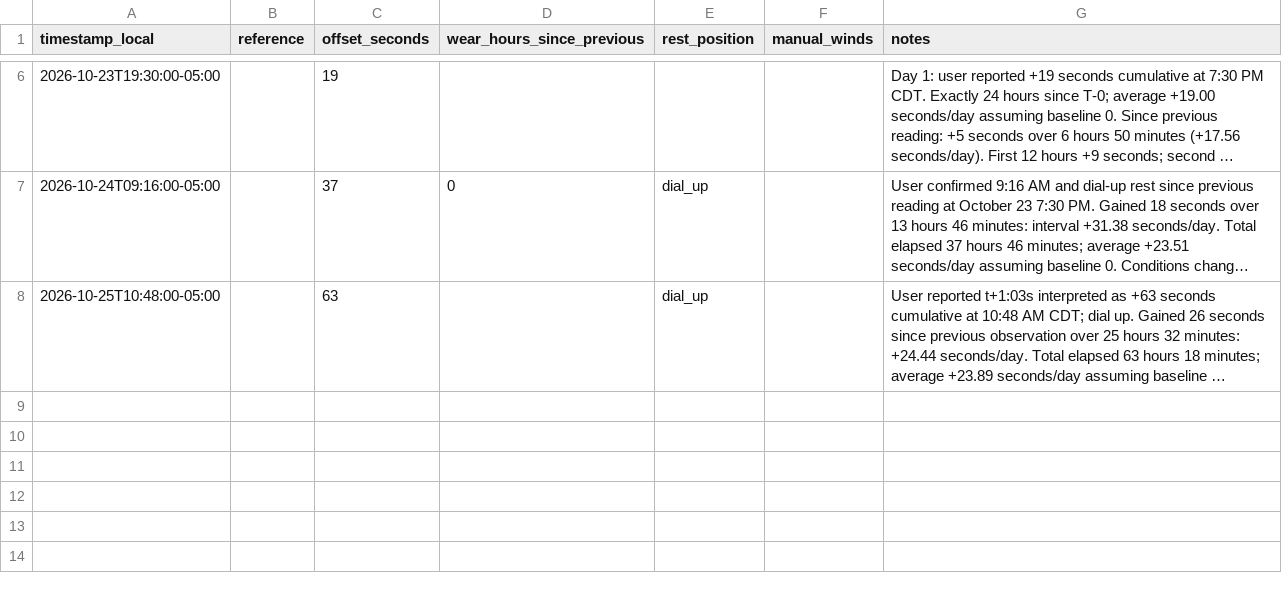
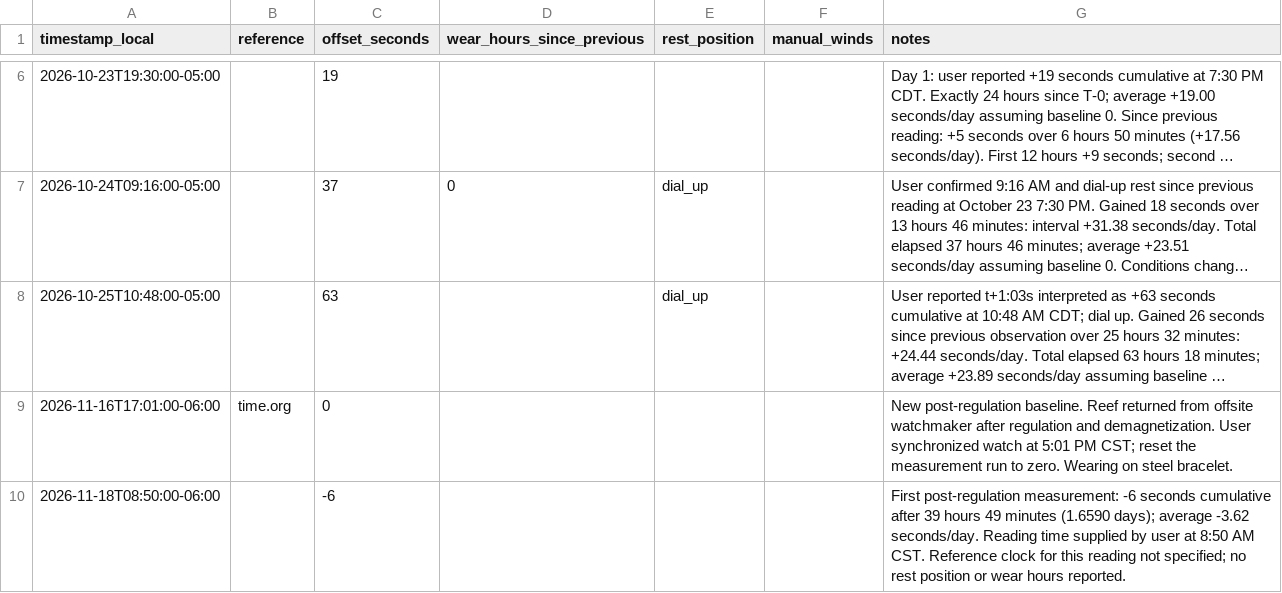
Before and after one commit to astidwell/Horology-Lab, a CSV file: data/measurements/formex-reef-39-coral-037.csv, drawn as a sheet; only a part is shown, gaps mark what is left out; long unchanged cells end in …; the diff names each change by its address in the sheet, - before the commit and + after, or states it on an @@ line.

Commit message:
Track Reef post-regulation baseline and first -6s reading

```diff
--- a/data/measurements/formex-reef-39-coral-037.csv
+++ b/data/measurements/formex-reef-39-coral-037.csv
+row 9: 2026-11-16T17:01:00-06:00 | time.org | 0 |  |  |  | New post-regulation baseline. Reef returned from offsite watchmaker after regulation and demagnetization. User synchronized watch at 5:01 PM CST; reset the measurement run to zero. Wearing on steel bracelet.
+row 10: 2026-11-18T08:50:00-06:00 |  | -6 |  |  |  | First post-regulation measurement: -6 seconds cumulative after 39 hours 49 minutes (1.6590 days); average -3.62 seconds/day. Reading time supplied by user at 8:50 AM CST. Reference clock for this reading not specified; no rest position or wear hours reported.
```
